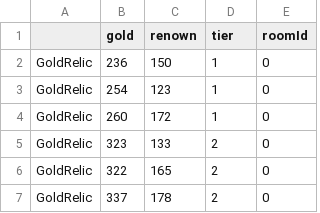
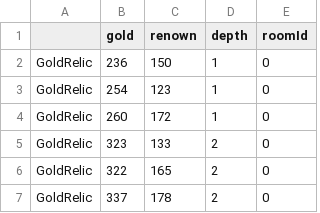
Before and after one commit to CCIT-Team/LegalThieves, a CSV file: Assets/CSV/RelicPrefab3.csv, drawn as a sheet; only a part is shown.

Commit message:
tier->depth, 유물 변수 네트워크 변경

```diff
--- a/Assets/CSV/RelicPrefab3.csv
+++ b/Assets/CSV/RelicPrefab3.csv
@@ -1,2 +1,2 @@
-,gold,renown,tier,roomId
+,gold,renown,depth,roomId
 GoldRelic,236,150,1,0
```
Also changed, not shown: 9 other files.
